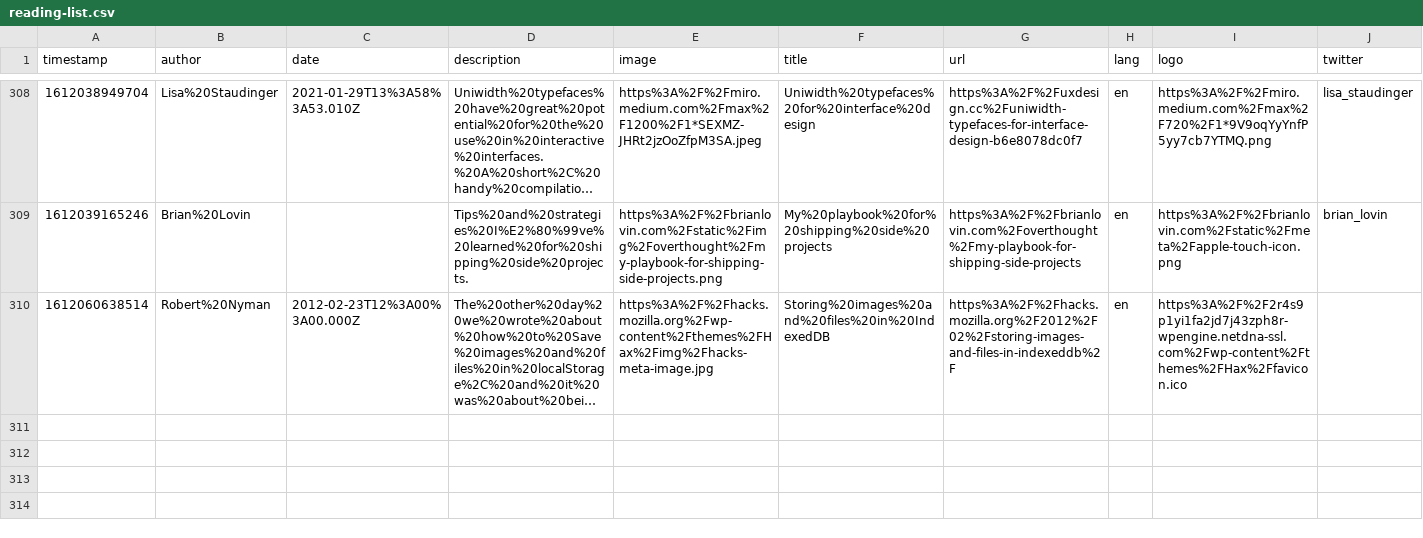
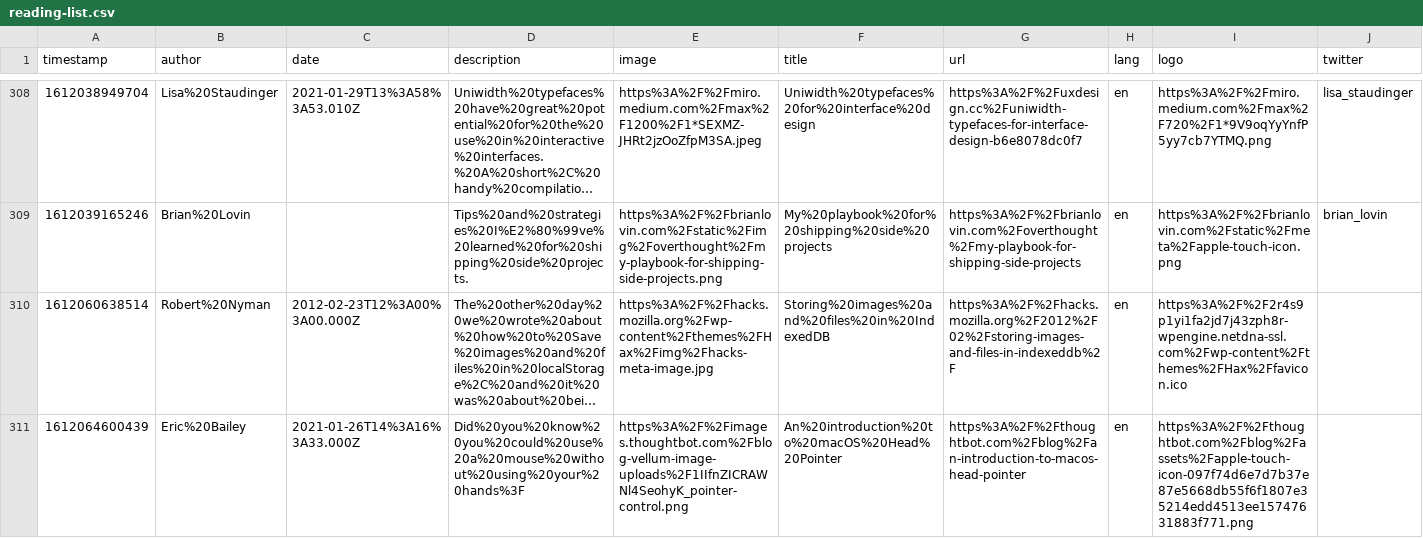
Before and after one commit to franky47/cms, a CSV file: reading-list.csv, drawn as a sheet; only a part is shown, gaps mark what is left out; long unchanged cells end in …; the diff names each change by its address in the sheet, - before the commit and + after, or states it on an @@ line.

Commit message:
gitrows: Add https://thoughtbot.com/blog/an-introduction-to-macos-head-pointer

```diff
--- a/reading-list.csv
+++ b/reading-list.csv
+row 311: 1612064600439 | Eric%20Bailey | 2021-01-26T14%3A16%3A33.000Z | Did%20you%20know%20you%20could%20use%20a%20mouse%20without%20using%20your%20hands%3F | https%3A%2F%2Fimages.thoughtbot.com%2Fblog-vellum-image-uploads%2F1IIfnZICRAWNl4SeohyK_pointer-control.png | An%20introduction%20to%20macOS%20Head%20Pointer | https%3A%2F%2Fthoughtbot.com%2Fblog%2Fan-introduction-to-macos-head-pointer | en | https%3A%2F%2Fthoughtbot.com%2Fblog%2Fassets%2Fapple-touch-icon-097f74d6e7d7b37e87e5668db55f6f1807e35214edd4513ee15747631883f771.png
```
